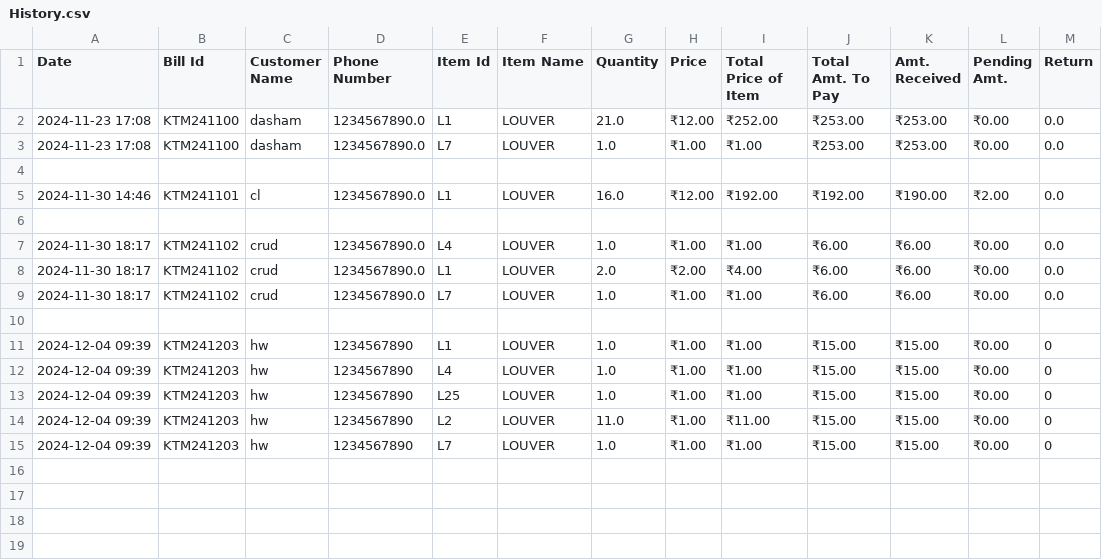
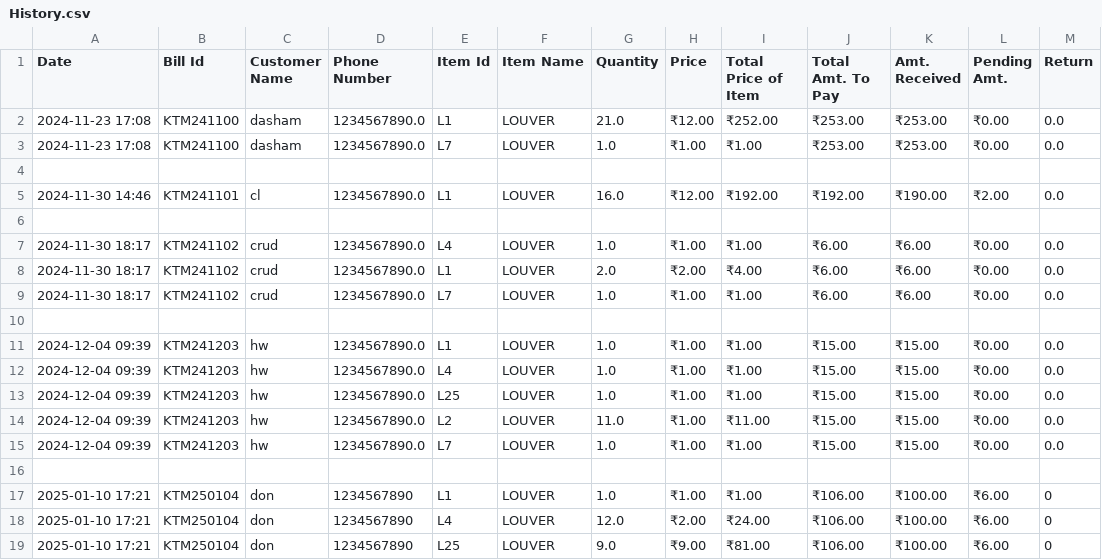
Before and after one commit to dasham-j/InventoryManagement, a CSV file: History.csv, drawn as a sheet.

```diff
--- a/History.csv
+++ b/History.csv
@@ -10,6 +10,10 @@
 ,,,,,,,,,,,,
-2024-12-04 09:39,KTM241203,hw,1234567890,L1,LOUVER,1.0,₹1.00,₹1.00,₹15.00,₹15.00,₹0.00,0
-2024-12-04 09:39,KTM241203,hw,1234567890,L4,LOUVER,1.0,₹1.00,₹1.00,₹15.00,₹15.00,₹0.00,0
-2024-12-04 09:39,KTM241203,hw,1234567890,L25,LOUVER,1.0,₹1.00,₹1.00,₹15.00,₹15.00,₹0.00,0
-2024-12-04 09:39,KTM241203,hw,1234567890,L2,LOUVER,11.0,₹1.00,₹11.00,₹15.00,₹15.00,₹0.00,0
-2024-12-04 09:39,KTM241203,hw,1234567890,L7,LOUVER,1.0,₹1.00,₹1.00,₹15.00,₹15.00,₹0.00,0
+2024-12-04 09:39,KTM241203,hw,1234567890.0,L1,LOUVER,1.0,₹1.00,₹1.00,₹15.00,₹15.00,₹0.00,0.0
+2024-12-04 09:39,KTM241203,hw,1234567890.0,L4,LOUVER,1.0,₹1.00,₹1.00,₹15.00,₹15.00,₹0.00,0.0
+2024-12-04 09:39,KTM241203,hw,1234567890.0,L25,LOUVER,1.0,₹1.00,₹1.00,₹15.00,₹15.00,₹0.00,0.0
+2024-12-04 09:39,KTM241203,hw,1234567890.0,L2,LOUVER,11.0,₹1.00,₹11.00,₹15.00,₹15.00,₹0.00,0.0
+2024-12-04 09:39,KTM241203,hw,1234567890.0,L7,LOUVER,1.0,₹1.00,₹1.00,₹15.00,₹15.00,₹0.00,0.0
+,,,,,,,,,,,,
+2025-01-10 17:21,KTM250104,don,1234567890,L1,LOUVER,1.0,₹1.00,₹1.00,₹106.00,₹100.00,₹6.00,0
+2025-01-10 17:21,KTM250104,don,1234567890,L4,LOUVER,12.0,₹2.00,₹24.00,₹106.00,₹100.00,₹6.00,0
+2025-01-10 17:21,KTM250104,don,1234567890,L25,LOUVER,9.0,₹9.00,₹81.00,₹106.00,₹100.00,₹6.00,0
```
Also changed, not shown: 2 other files.
